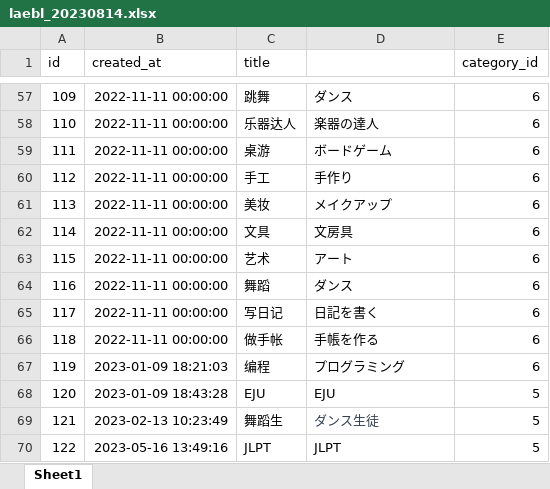
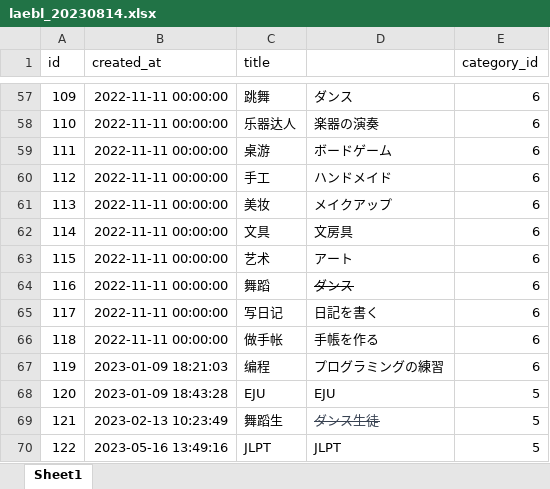
Before and after one commit to cliulang/intl-text, an Excel workbook: laebl_20230814.xlsx, sheet Sheet1, drawn as a sheet; only a part is shown, gaps mark what is left out; values as stored, in another font and other column widths than the file's, no borders; the diff covers the shown part only; the diff names each change by its address in the sheet, - before the commit and + after, or states it on an @@ line.

```diff
--- a/laebl_20230814.xlsx (sheet Sheet1)
+++ b/laebl_20230814.xlsx (sheet Sheet1)
-D58: 楽器の達人
+D58: 楽器の演奏
-D60: 手作り
+D60: ハンドメイド
-D64 strikethrough: off
+D64 strikethrough: on
-D67: プログラミング
+D67: プログラミングの練習
-D69 strikethrough: off
+D69 strikethrough: on
```
Also changed, not shown: 35 edited cells and cell formats elsewhere in this sheet, 3 other files.
